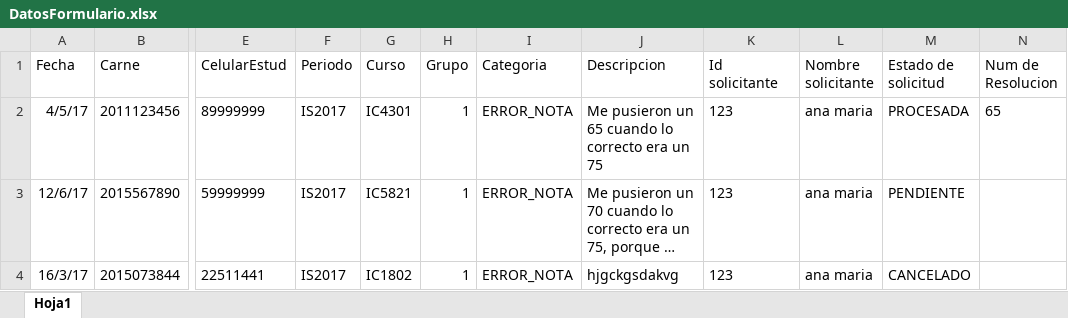
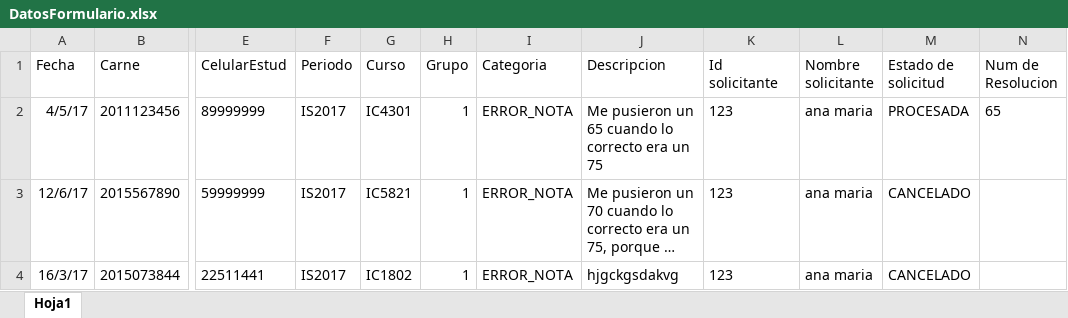
Before and after one commit to EpikHdez/IProyectoDiseno, an Excel workbook: IProyectoDiseño/IProyectoDiseño/src/files/DatosFormulario.xlsx, sheet Hoja1, drawn as a sheet; only a part is shown, gaps mark what is left out; long unchanged cells end in …; values as stored, in another font and other column widths than the file's, no borders; the diff names each change by its address in the sheet, - before the commit and + after, or states it on an @@ line.

```diff
--- a/IProyectoDiseño/IProyectoDiseño/src/files/DatosFormulario.xlsx (sheet Hoja1)
+++ b/IProyectoDiseño/IProyectoDiseño/src/files/DatosFormulario.xlsx (sheet Hoja1)
-M3 (Estado de solicitud): PENDIENTE
+M3 (Estado de solicitud): CANCELADO
```
Also changed, not shown: IProyectoDiseño/IProyectoDiseño/src/files/DatosResolucion.xlsx, 14 other files.
